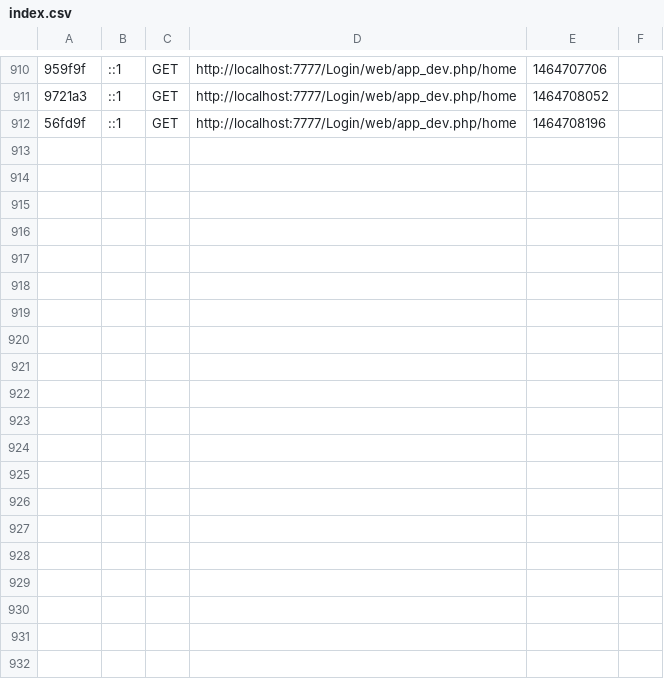
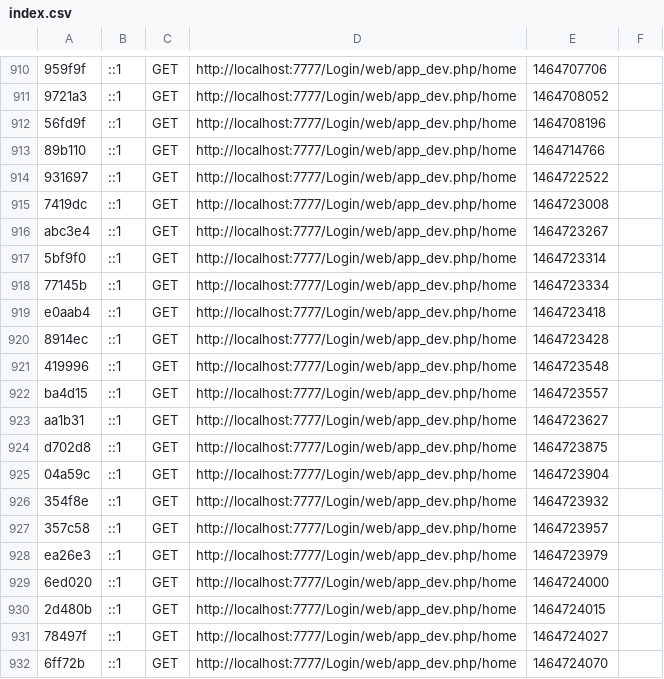
Before and after one commit to shashishishya/login, a CSV file: app/cache/dev/profiler/index.csv, drawn as a sheet; only a part is shown, gaps mark what is left out; the diff covers the shown part only; the diff names each change by its address in the sheet, - before the commit and + after, or states it on an @@ line.

Commit message:
images below home page

```diff
--- a/app/cache/dev/profiler/index.csv
+++ b/app/cache/dev/profiler/index.csv
+row 913: 89b110 | ::1 | GET | http://localhost:7777/Login/web/app_dev.php/home | 1464714766
+row 914: 931697 | ::1 | GET | http://localhost:7777/Login/web/app_dev.php/home | 1464722522
+row 915: 7419dc | ::1 | GET | http://localhost:7777/Login/web/app_dev.php/home | 1464723008
+row 916: abc3e4 | ::1 | GET | http://localhost:7777/Login/web/app_dev.php/home | 1464723267
+row 917: 5bf9f0 | ::1 | GET | http://localhost:7777/Login/web/app_dev.php/home | 1464723314
+row 918: 77145b | ::1 | GET | http://localhost:7777/Login/web/app_dev.php/home | 1464723334
+row 919: e0aab4 | ::1 | GET | http://localhost:7777/Login/web/app_dev.php/home | 1464723418
+row 920: 8914ec | ::1 | GET | http://localhost:7777/Login/web/app_dev.php/home | 1464723428
+row 921: 419996 | ::1 | GET | http://localhost:7777/Login/web/app_dev.php/home | 1464723548
+row 922: ba4d15 | ::1 | GET | http://localhost:7777/Login/web/app_dev.php/home | 1464723557
+row 923: aa1b31 | ::1 | GET | http://localhost:7777/Login/web/app_dev.php/home | 1464723627
+row 924: d702d8 | ::1 | GET | http://localhost:7777/Login/web/app_dev.php/home | 1464723875
+row 925: 04a59c | ::1 | GET | http://localhost:7777/Login/web/app_dev.php/home | 1464723904
+row 926: 354f8e | ::1 | GET | http://localhost:7777/Login/web/app_dev.php/home | 1464723932
+row 927: 357c58 | ::1 | GET | http://localhost:7777/Login/web/app_dev.php/home | 1464723957
+row 928: ea26e3 | ::1 | GET | http://localhost:7777/Login/web/app_dev.php/home | 1464723979
+row 929: 6ed020 | ::1 | GET | http://localhost:7777/Login/web/app_dev.php/home | 1464724000
+row 930: 2d480b | ::1 | GET | http://localhost:7777/Login/web/app_dev.php/home | 1464724015
+row 931: 78497f | ::1 | GET | http://localhost:7777/Login/web/app_dev.php/home | 1464724027
+row 932: 6ff72b | ::1 | GET | http://localhost:7777/Login/web/app_dev.php/home | 1464724070
```
Also changed, not shown: 13 added rows elsewhere in this file, 54 other files.
